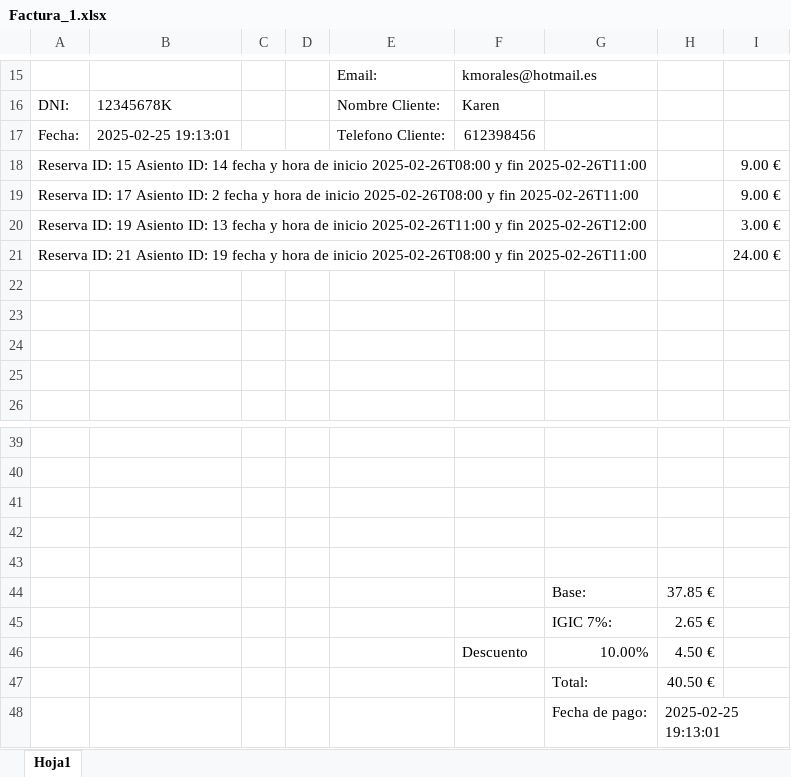
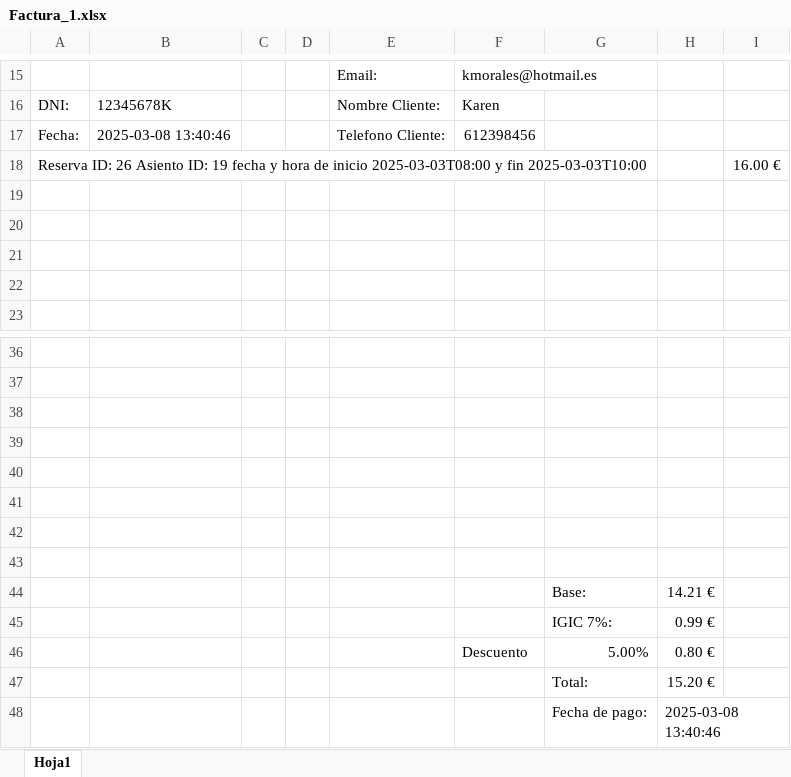
Before and after one commit to denox74/Worktopia, an Excel workbook: Worktopia_cod/src/main/resources/Docs/Factura_1.xlsx, sheet Hoja1, drawn as a sheet; only a part is shown, gaps mark what is left out; values as stored, in another font and other column widths than the file's, no cell formats; charts and pictures not drawn; removed rows and columns are numbered as before the commit, all else as after; the diff names each change by its address in the sheet, - before the commit and + after, or states it on an @@ line.

Commit message:
Arreglo Facturas

```diff
--- a/Worktopia_cod/src/main/resources/Docs/Factura_1.xlsx (sheet Hoja1)
+++ b/Worktopia_cod/src/main/resources/Docs/Factura_1.xlsx (sheet Hoja1)
-B17: 2025-02-25 19:13:01
+B17: 2025-03-08 13:40:46
-row 18: Reserva ID: 15 Asiento ID: 14 fecha y hora de inicio 2025-02-26T08:00 y fin 2025-02-26T11:00 |  |  |  |  |  |  |  | 9.00 €
-row 19: Reserva ID: 17 Asiento ID: 2 fecha y hora de inicio 2025-02-26T08:00 y fin 2025-02-26T11:00 |  |  |  |  |  |  |  | 9.00 €
-row 20: Reserva ID: 19 Asiento ID: 13 fecha y hora de inicio 2025-02-26T11:00 y fin 2025-02-26T12:00 |  |  |  |  |  |  |  | 3.00 €
-row 21: Reserva ID: 21 Asiento ID: 19 fecha y hora de inicio 2025-02-26T08:00 y fin 2025-02-26T11:00 |  |  |  |  |  |  |  | 24.00 €
+row 18: Reserva ID: 26 Asiento ID: 19 fecha y hora de inicio 2025-03-03T08:00 y fin 2025-03-03T10:00 |  |  |  |  |  |  |  | 16.00 €
-row 41:  |  |  |  |  |  | Base: | 37.85 €
+row 41: (empty)
-row 42:  |  |  |  |  |  | IGIC 7%: | 2.65 €
+row 42: (empty)
-row 43:  |  |  |  |  | Descuento | 10.00% | 4.50 €
+row 43: (empty)
-row 47:  |  |  |  |  |  | Total: | 40.50 €
+row 44:  |  |  |  |  |  | Base: | 14.21 €
+row 45:  |  |  |  |  |  | IGIC 7%: | 0.99 €
+row 46:  |  |  |  |  | Descuento | 5.00% | 0.80 €
+row 47:  |  |  |  |  |  | Total: | 15.20 €
-H48: 2025-02-25 19:13:01
+H48: 2025-03-08 13:40:46
```
Also changed, not shown: cell formats, Worktopia_cod/src/main/resources/Docs/Factura_3.xlsx, 10 other files.
